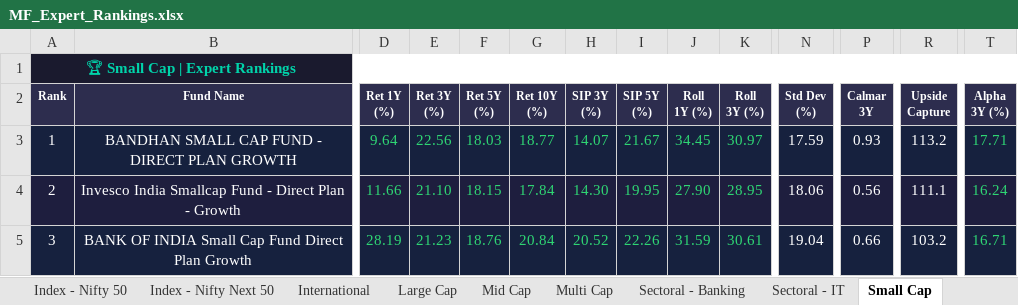
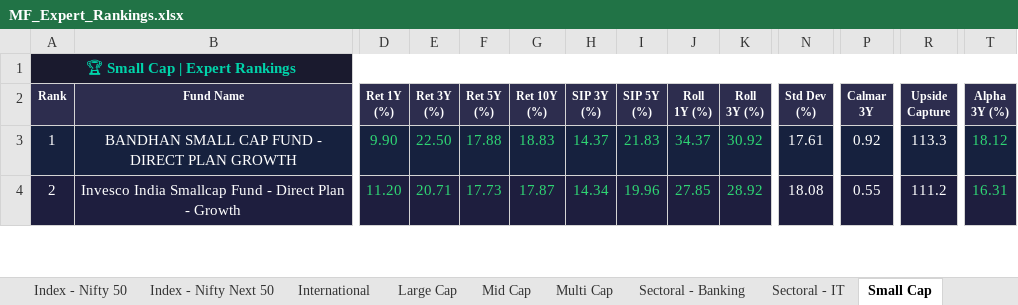
Before and after one commit to myfinancialria/mf-data-fetcher, an Excel workbook: output/MF_Expert_Rankings.xlsx, sheet Small Cap, drawn as a sheet; only a part is shown, gaps mark what is left out; values as stored, in another font and other column widths than the file's, no borders; removed rows and columns are numbered as before the commit, all else as after; rows hold the shown columns only; the diff covers the shown part only; the diff names each change by its address in the sheet, - before the commit and + after, or states it on an @@ line.

```diff
--- a/output/MF_Expert_Rankings.xlsx (sheet Small Cap)
+++ b/output/MF_Expert_Rankings.xlsx (sheet Small Cap)
-D3 (Ret 1Y (%)): 9.64
+D3 (Ret 1Y (%)): 9.90
-E3 (Ret 3Y (%)): 22.56
+E3 (Ret 3Y (%)): 22.50
-F3 (Ret 5Y (%)): 18.03
+F3 (Ret 5Y (%)): 17.88
-G3 (Ret 10Y (%)): 18.77
+G3 (Ret 10Y (%)): 18.83
-H3 (SIP 3Y (%)): 14.07
+H3 (SIP 3Y (%)): 14.37
-I3 (SIP 5Y (%)): 21.67
+I3 (SIP 5Y (%)): 21.83
-J3 (Roll 1Y (%)): 34.45
+J3 (Roll 1Y (%)): 34.37
-K3 (Roll 3Y (%)): 30.97
+K3 (Roll 3Y (%)): 30.92
-N3 (Std Dev (%)): 17.59
+N3 (Std Dev (%)): 17.61
-P3 (Calmar 3Y): 0.93
+P3 (Calmar 3Y): 0.92
-R3 (Upside Capture): 113.2
+R3 (Upside Capture): 113.3
-T3 (Alpha 3Y (%)): 17.71
+T3 (Alpha 3Y (%)): 18.12
-D4 (Ret 1Y (%)): 11.66
+D4 (Ret 1Y (%)): 11.20
-E4 (Ret 3Y (%)): 21.10
+E4 (Ret 3Y (%)): 20.71
-F4 (Ret 5Y (%)): 18.15
+F4 (Ret 5Y (%)): 17.73
-G4 (Ret 10Y (%)): 17.84
+G4 (Ret 10Y (%)): 17.87
-H4 (SIP 3Y (%)): 14.30
+H4 (SIP 3Y (%)): 14.34
-I4 (SIP 5Y (%)): 19.95
+I4 (SIP 5Y (%)): 19.96
-J4 (Roll 1Y (%)): 27.90
+J4 (Roll 1Y (%)): 27.85
-K4 (Roll 3Y (%)): 28.95
+K4 (Roll 3Y (%)): 28.92
-N4 (Std Dev (%)): 18.06
+N4 (Std Dev (%)): 18.08
-P4 (Calmar 3Y): 0.56
+P4 (Calmar 3Y): 0.55
-R4 (Upside Capture): 111.1
+R4 (Upside Capture): 111.2
-T4 (Alpha 3Y (%)): 16.24
+T4 (Alpha 3Y (%)): 16.31
-row 5: 3 | BANK OF INDIA Small Cap Fund Direct Plan Growth | 28.19 | 21.23 | 18.76 | 20.84 | 20.52 | 22.26 | 31.59 | 30.61 | 19.04 | 0.66 | 103.2 | 16.71
```
Also changed, not shown: 14 added rows, 13 removed rows, 758 edited cells and cell formats elsewhere in this sheet, sheet Mid Cap, sheet Sectoral - Banking, sheet Flexi Cap, sheet Large Cap, sheet ELSS, sheet Balanced Advantage, 11 more sheets, 5 other files.
